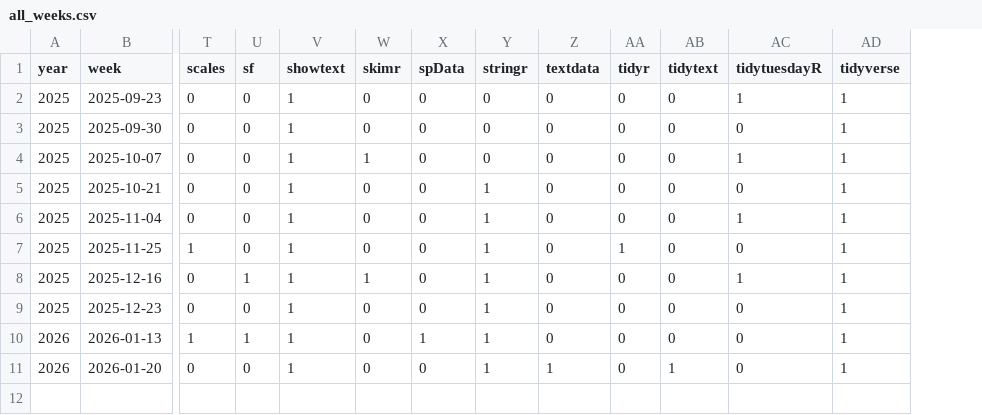
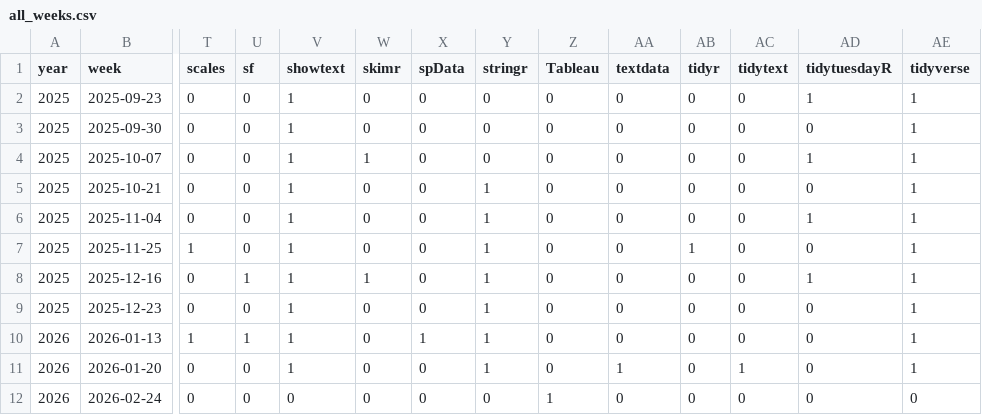
Before and after one commit to moreiragendson/tidytuesday, a CSV file: data/all_weeks.csv, drawn as a sheet; only a part is shown, gaps mark what is left out; rows hold the shown columns only; the diff names each change by its address in the sheet, - before the commit and + after, or states it on an @@ line.

```diff
--- a/data/all_weeks.csv
+++ b/data/all_weeks.csv
+column Z (Tableau), rows 2-11: all 0
+row 12: 2026 | 2026-02-24 | 0 | 0 | 0 | 0 | 0 | 0 | 1 | 0 | 0 | 0 | 0 | 0
```
Also changed, not shown: 1 other file.
